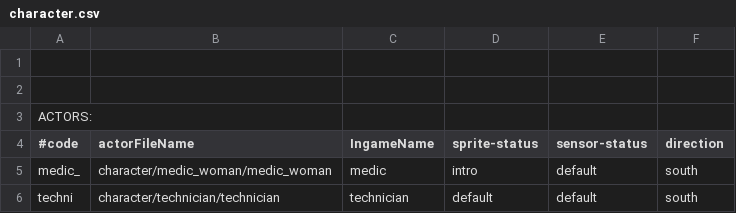
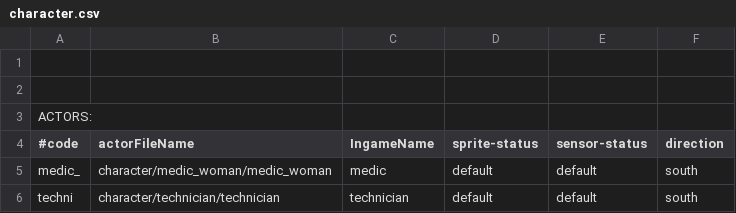
Before and after one commit to WolfgangBischoff/Ceres, a CSV file: src/main/java/res/global_systems/character.csv, drawn as a sheet.

```diff
--- a/src/main/java/res/global_systems/character.csv
+++ b/src/main/java/res/global_systems/character.csv
@@ -4,3 +4,3 @@ ACTORS:
 #code 					;actorFileName																											;IngameName															;sprite-status						;sensor-status										;direction
-medic_					;character/medic_woman/medic_woman							;medic																				;intro														;default																;south
+medic_					;character/medic_woman/medic_woman							;medic																				;default												;default																;south
 techni					;character/technician/technician									;technician															;default												;default																;south
```
Also changed, not shown: src/main/java/res/actorData/character/medic_woman/medic_woman.csv, src/main/java/res/level/transporter/afterAirQuest.csv, 9 other files.
